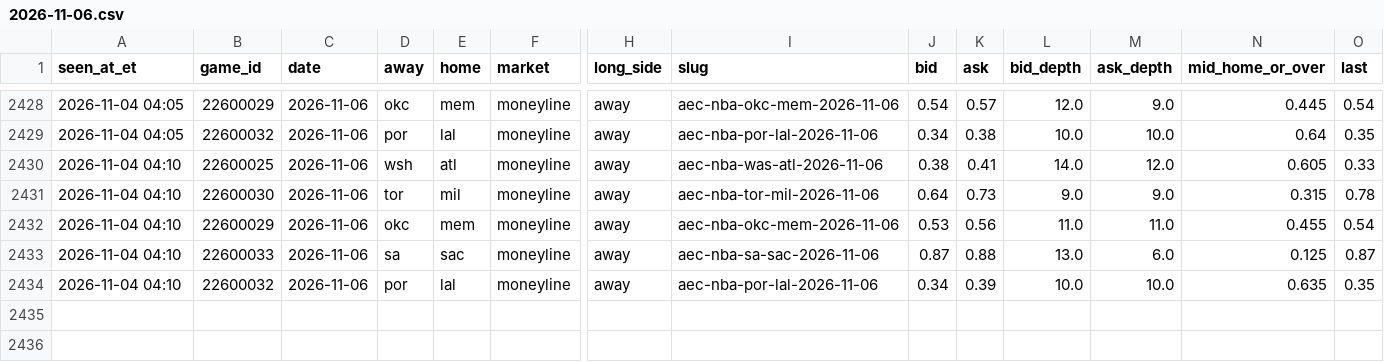
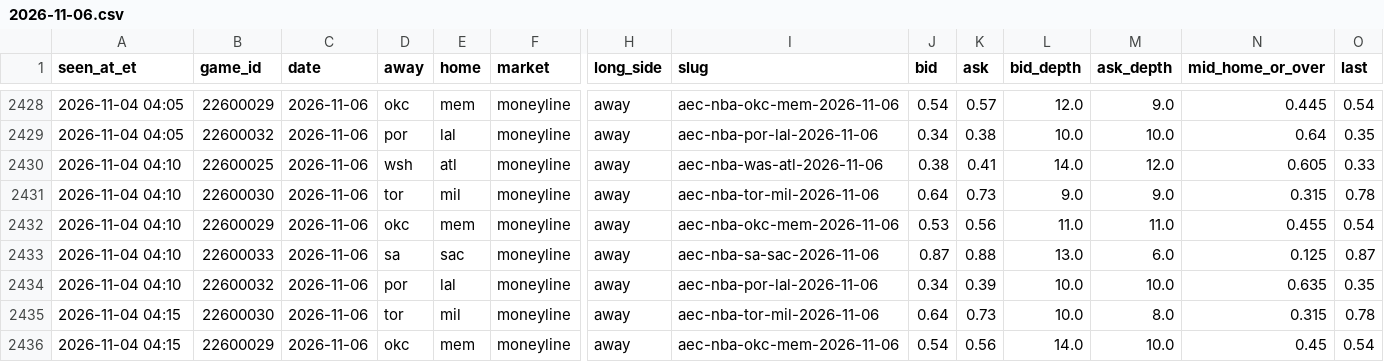
Before and after one commit to JeffreyD24/nba-mixed-model, a CSV file: research/polymarket/2026-11-06.csv, drawn as a sheet; only a part is shown, gaps mark what is left out; rows hold the shown columns only; the diff names each change by its address in the sheet, - before the commit and + after, or states it on an @@ line.

```diff
--- a/research/polymarket/2026-11-06.csv
+++ b/research/polymarket/2026-11-06.csv
+row 2435: 2026-11-04 04:15 | 22600030 | 2026-11-06 | tor | mil | moneyline | away | aec-nba-tor-mil-2026-11-06 | 0.64 | 0.73 | 10.0 | 8.0 | 0.315 | 0.78
+row 2436: 2026-11-04 04:15 | 22600029 | 2026-11-06 | okc | mem | moneyline | away | aec-nba-okc-mem-2026-11-06 | 0.54 | 0.56 | 14.0 | 10.0 | 0.45 | 0.54
```
Also changed, not shown: research/books/2026-11-04.csv, research/espn_predictor.csv, 16 other files.
